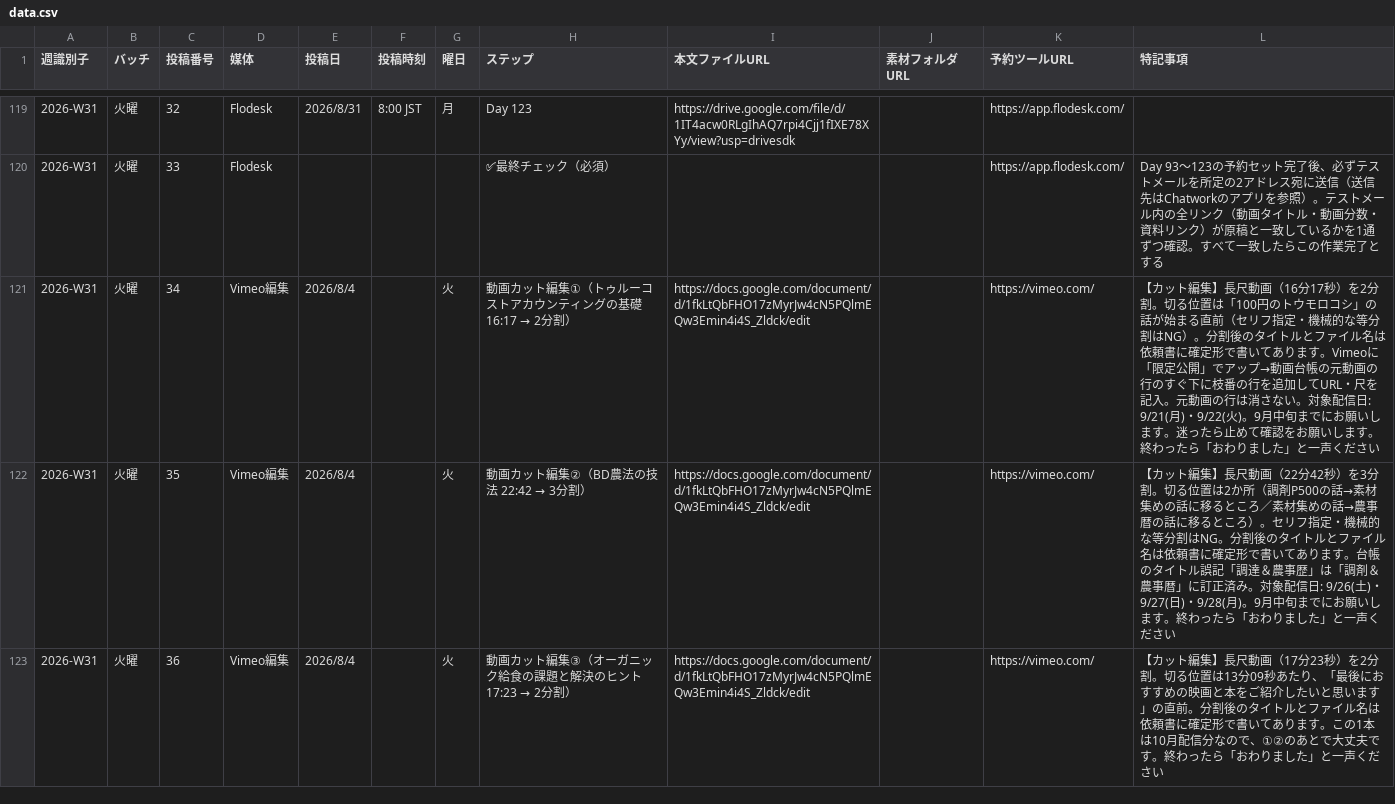
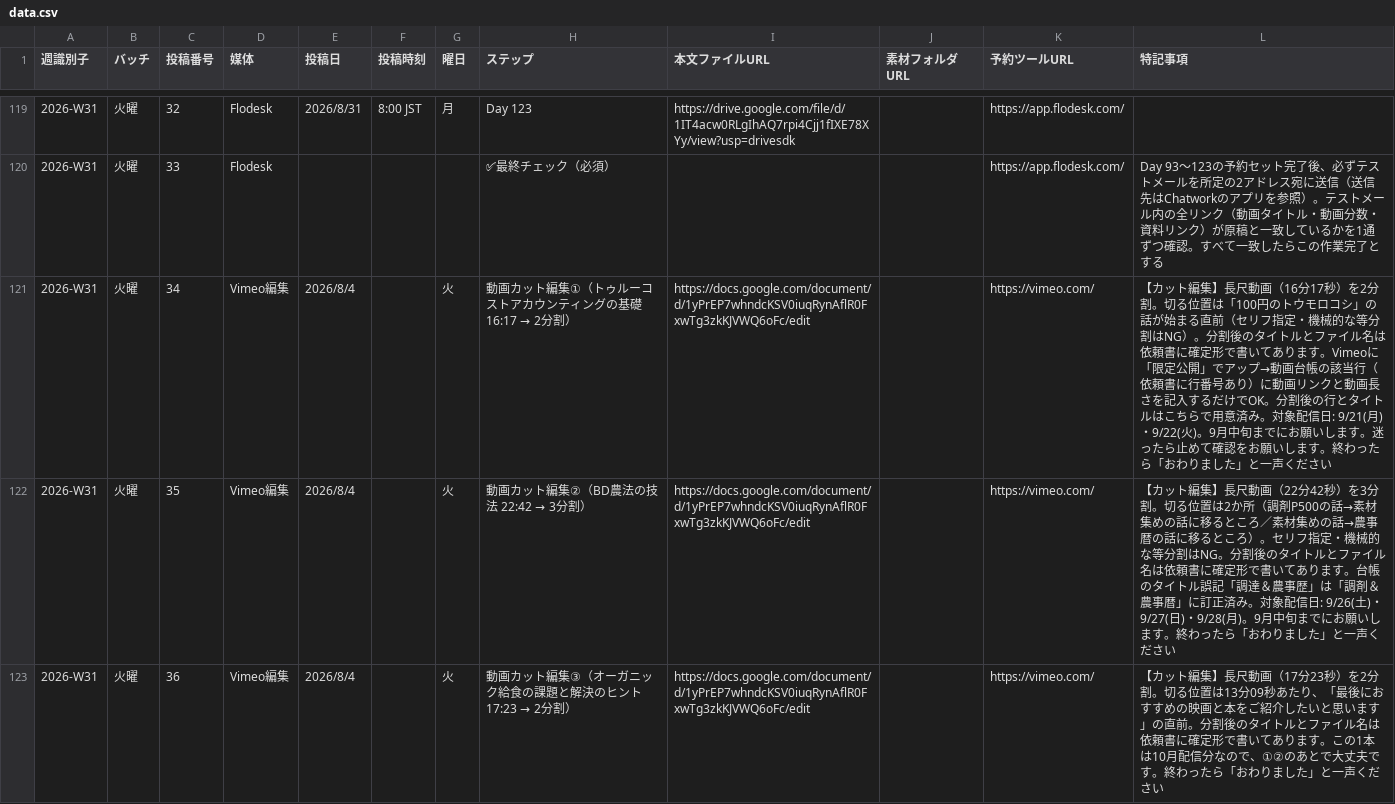
Before and after one commit to IOBSchool/weekly-board, a CSV file: data.csv, drawn as a sheet; only a part is shown, gaps mark what is left out.

Commit message:
update: link final cut-editing brief

```diff
--- a/data.csv
+++ b/data.csv
@@ -120,4 +120,4 @@
 2026-W31,火曜,33,Flodesk,,,,✅最終チェック（必須）,,,https://app.flodesk.com/,Day 93〜123の予約セット完了後、必ずテストメールを所定の2アドレス宛に送信（送信先はChatworkのアプリを参照）。テストメール内の全リンク（動画タイトル・動画分数・資料リンク）が原稿と一致しているかを1通ずつ確認。すべて一致したらこの作業完了とする
-2026-W31,火曜,34,Vimeo編集,2026/8/4,,火,動画カット編集①（トゥルーコストアカウンティングの基礎 16:17 → 2分割）,https://docs.google.com/document/d/1fkLtQbFHO17zMyrJw4cN5PQlmEQw3Emin4i4S_Zldck/edit,,https://vimeo.com/,【カット編集】長尺動画（16分17秒）を2分割。切る位置は「100円のトウモロコシ」の話が始まる直前（セリフ指定・機械的な等分割はNG）。分割後のタイトルとファイル名は依頼書に確定形で書いてあります。Vimeoに「限定公開」でアップ→動画台帳の元動画の行のすぐ下に枝番の行を追加してURL・尺を記入。元動画の行は消さない。対象配信日: 9/21(月)・9/22(火)。9月中旬までにお願いします。迷ったら止めて確認をお願いします。終わったら「おわりました」と一声ください
-2026-W31,火曜,35,Vimeo編集,2026/8/4,,火,動画カット編集②（BD農法の技法 22:42 → 3分割）,https://docs.google.com/document/d/1fkLtQbFHO17zMyrJw4cN5PQlmEQw3Emin4i4S_Zldck/edit,,https://vimeo.com/,【カット編集】長尺動画（22分42秒）を3分割。切る位置は2か所（調剤P500の話→素材集めの話に移るところ／素材集めの話→農事暦の話に移るところ）。セリフ指定・機械的な等分割はNG。分割後のタイトルとファイル名は依頼書に確定形で書いてあります。台帳のタイトル誤記「調達＆農事歴」は「調剤＆農事暦」に訂正済み。対象配信日: 9/26(土)・9/27(日)・9/28(月)。9月中旬までにお願いします。終わったら「おわりました」と一声ください
-2026-W31,火曜,36,Vimeo編集,2026/8/4,,火,動画カット編集③（オーガニック給食の課題と解決のヒント 17:23 → 2分割）,https://docs.google.com/document/d/1fkLtQbFHO17zMyrJw4cN5PQlmEQw3Emin4i4S_Zldck/edit,,https://vimeo.com/,【カット編集】長尺動画（17分23秒）を2分割。切る位置は13分09秒あたり、「最後におすすめの映画と本をご紹介したいと思います」の直前。分割後のタイトルとファイル名は依頼書に確定形で書いてあります。この1本は10月配信分なので、①②のあとで大丈夫です。終わったら「おわりました」と一声ください
+2026-W31,火曜,34,Vimeo編集,2026/8/4,,火,動画カット編集①（トゥルーコストアカウンティングの基礎 16:17 → 2分割）,https://docs.google.com/document/d/1yPrEP7whndcKSV0iuqRynAflR0FxwTg3zkKJVWQ6oFc/edit,,https://vimeo.com/,【カット編集】長尺動画（16分17秒）を2分割。切る位置は「100円のトウモロコシ」の話が始まる直前（セリフ指定・機械的な等分割はNG）。分割後のタイトルとファイル名は依頼書に確定形で書いてあります。Vimeoに「限定公開」でアップ→動画台帳の該当行（依頼書に行番号あり）に動画リンクと動画長さを記入するだけでOK。分割後の行とタイトルはこちらで用意済み。対象配信日: 9/21(月)・9/22(火)。9月中旬までにお願いします。迷ったら止めて確認をお願いします。終わったら「おわりました」と一声ください
+2026-W31,火曜,35,Vimeo編集,2026/8/4,,火,動画カット編集②（BD農法の技法 22:42 → 3分割）,https://docs.google.com/document/d/1yPrEP7whndcKSV0iuqRynAflR0FxwTg3zkKJVWQ6oFc/edit,,https://vimeo.com/,【カット編集】長尺動画（22分42秒）を3分割。切る位置は2か所（調剤P500の話→素材集めの話に移るところ／素材集めの話→農事暦の話に移るところ）。セリフ指定・機械的な等分割はNG。分割後のタイトルとファイル名は依頼書に確定形で書いてあります。台帳のタイトル誤記「調達＆農事歴」は「調剤＆農事暦」に訂正済み。対象配信日: 9/26(土)・9/27(日)・9/28(月)。9月中旬までにお願いします。終わったら「おわりました」と一声ください
+2026-W31,火曜,36,Vimeo編集,2026/8/4,,火,動画カット編集③（オーガニック給食の課題と解決のヒント 17:23 → 2分割）,https://docs.google.com/document/d/1yPrEP7whndcKSV0iuqRynAflR0FxwTg3zkKJVWQ6oFc/edit,,https://vimeo.com/,【カット編集】長尺動画（17分23秒）を2分割。切る位置は13分09秒あたり、「最後におすすめの映画と本をご紹介したいと思います」の直前。分割後のタイトルとファイル名は依頼書に確定形で書いてあります。この1本は10月配信分なので、①②のあとで大丈夫です。終わったら「おわりました」と一声ください
```
